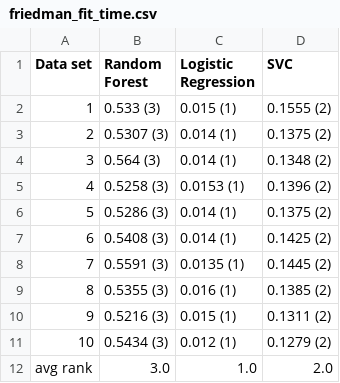
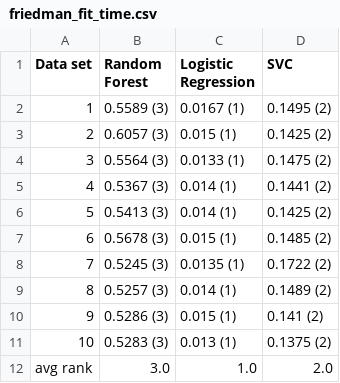
Before and after one commit to Caoze1/dv2599_a2, a CSV file: friedman_fit_time.csv, drawn as a sheet.

```diff
--- a/friedman_fit_time.csv
+++ b/friedman_fit_time.csv
@@ -1,12 +1,12 @@
 Data set,Random Forest,Logistic Regression,SVC
-1,0.533 (3),0.015 (1),0.1555 (2)
-2,0.5307 (3),0.014 (1),0.1375 (2)
-3,0.564 (3),0.014 (1),0.1348 (2)
-4,0.5258 (3),0.0153 (1),0.1396 (2)
-5,0.5286 (3),0.014 (1),0.1375 (2)
-6,0.5408 (3),0.014 (1),0.1425 (2)
-7,0.5591 (3),0.0135 (1),0.1445 (2)
-8,0.5355 (3),0.016 (1),0.1385 (2)
-9,0.5216 (3),0.015 (1),0.1311 (2)
-10,0.5434 (3),0.012 (1),0.1279 (2)
+1,0.5589 (3),0.0167 (1),0.1495 (2)
+2,0.6057 (3),0.015 (1),0.1425 (2)
+3,0.5564 (3),0.0133 (1),0.1475 (2)
+4,0.5367 (3),0.014 (1),0.1441 (2)
+5,0.5413 (3),0.014 (1),0.1425 (2)
+6,0.5678 (3),0.015 (1),0.1485 (2)
+7,0.5245 (3),0.0135 (1),0.1722 (2)
+8,0.5257 (3),0.014 (1),0.1489 (2)
+9,0.5286 (3),0.015 (1),0.141 (2)
+10,0.5283 (3),0.013 (1),0.1375 (2)
 avg rank,3.0,1.0,2.0
```
Also changed, not shown: df_acc.csv, df_time.csv, 8 other files.
